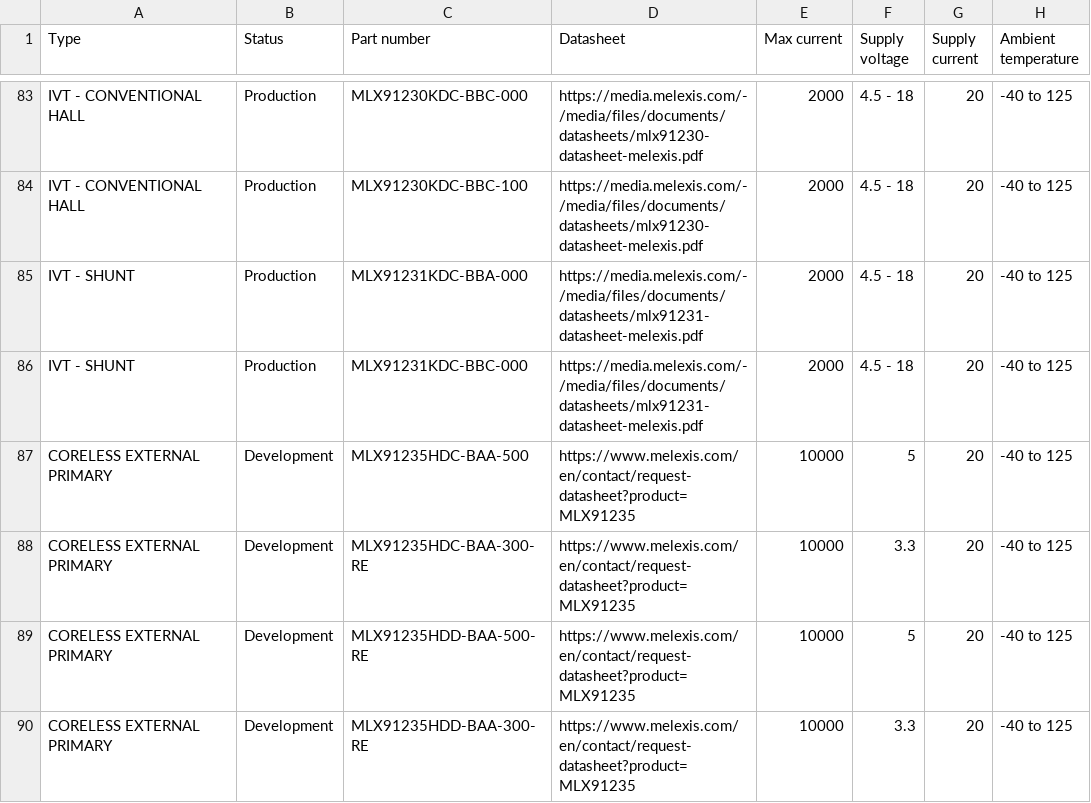
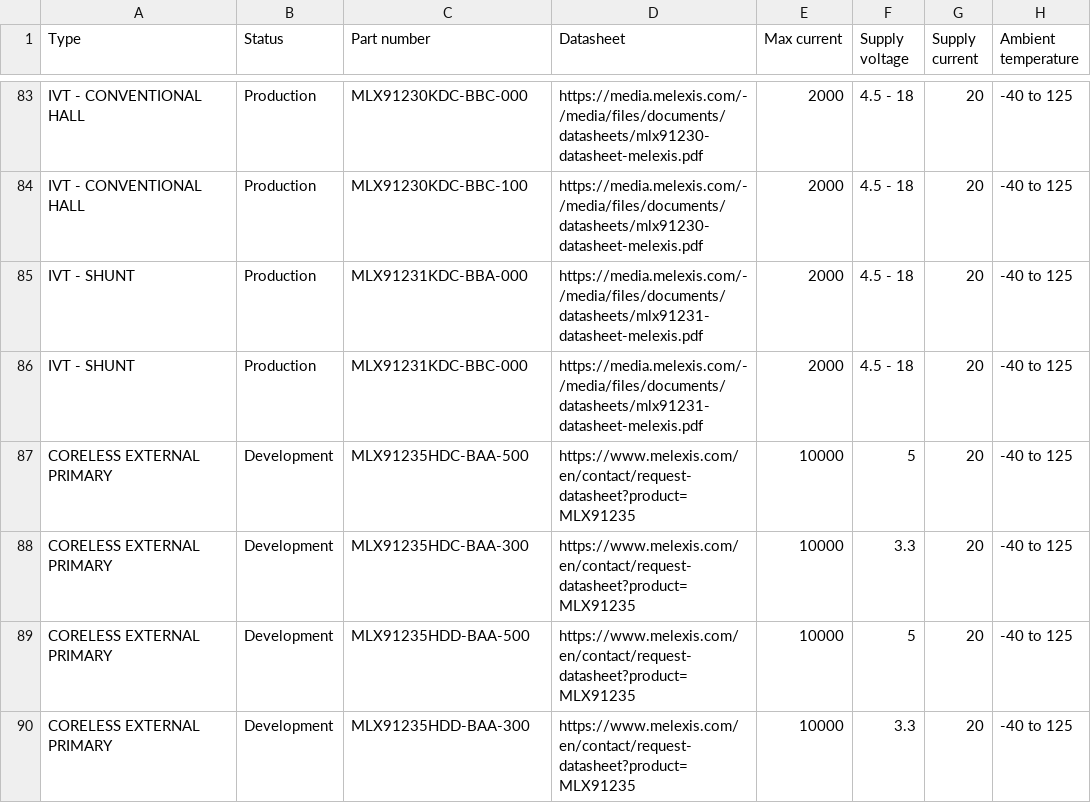
Before and after one commit to MelexisBC/Wizard--Current-Sensor-ICs-Data, a CSV file: Current-Sensor-ICs-Wizard-Data.csv, drawn as a sheet; only a part is shown, gaps mark what is left out; the diff names each change by its address in the sheet, - before the commit and + after, or states it on an @@ line.

Commit message:
Wizard - Current sensor ICs - Google sheet updated

```diff
--- a/Current-Sensor-ICs-Wizard-Data.csv
+++ b/Current-Sensor-ICs-Wizard-Data.csv
-C88 (Part number): MLX91235HDC-BAA-300-RE
+C88 (Part number): MLX91235HDC-BAA-300
-C89 (Part number): MLX91235HDD-BAA-500-RE
+C89 (Part number): MLX91235HDD-BAA-500
-C90 (Part number): MLX91235HDD-BAA-300-RE
+C90 (Part number): MLX91235HDD-BAA-300
```
